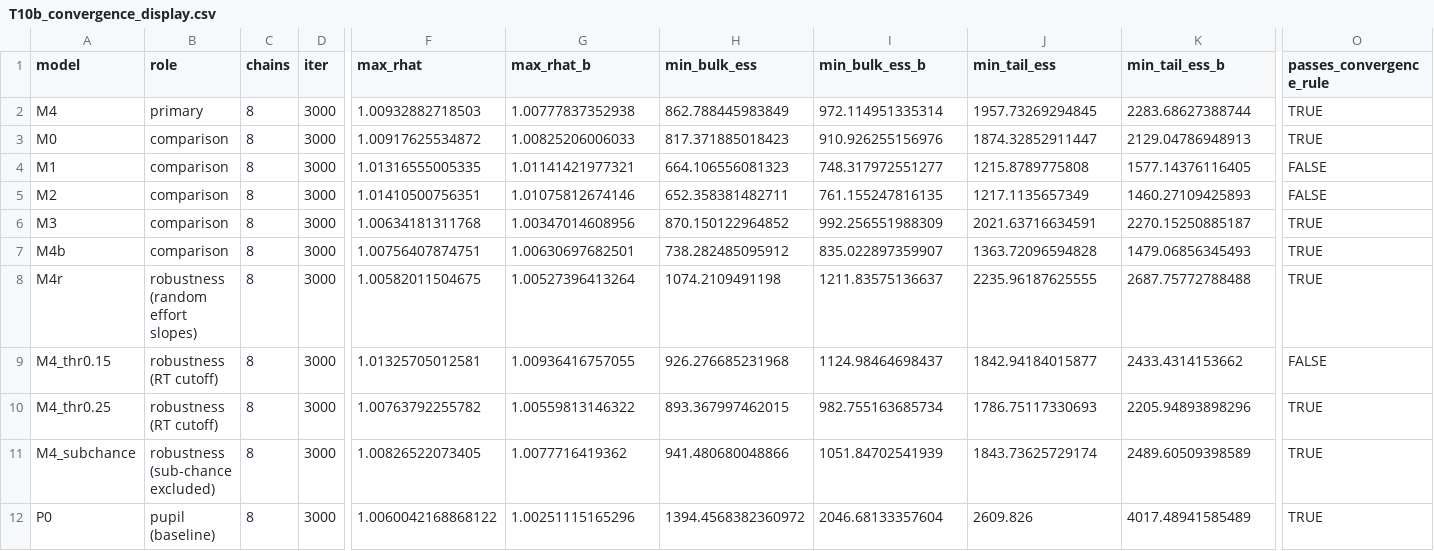
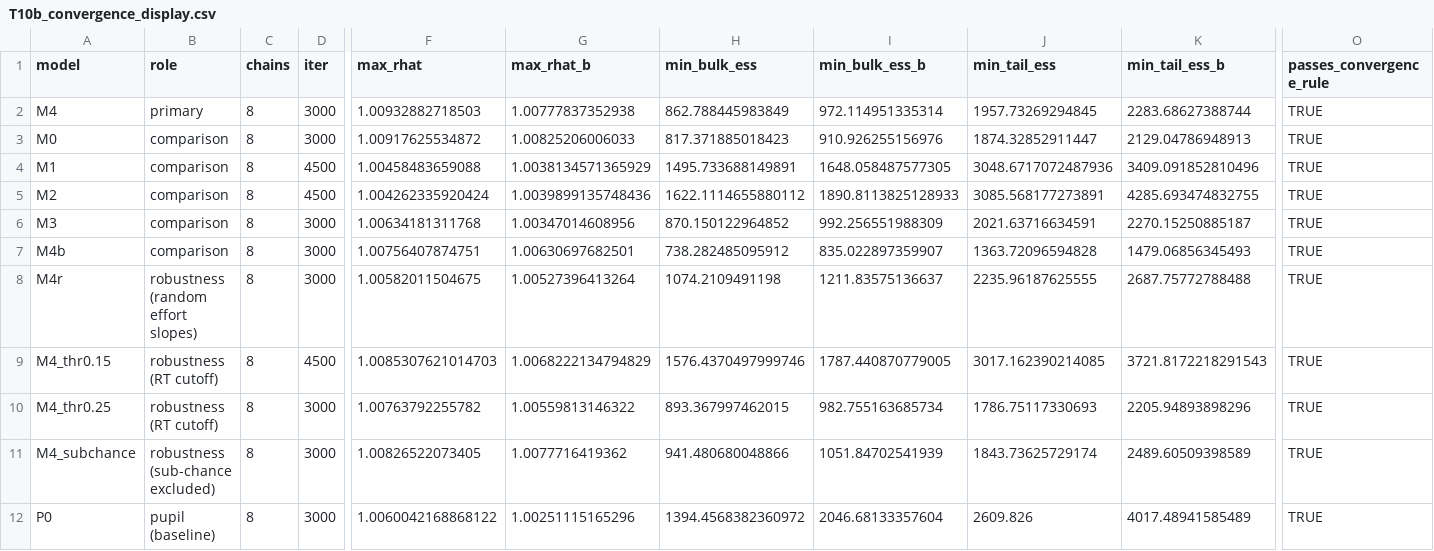
Before and after one commit to mohdasti/modeling-pupil-DDM, a CSV file: output/ddm_refits/runs/final_20261016/tables/final/T10b_convergence_display.csv, drawn as a sheet; only a part is shown, gaps mark what is left out; the diff names each change by its address in the sheet, - before the commit and + after, or states it on an @@ line.

```diff
--- a/output/ddm_refits/runs/final_20261016/tables/final/T10b_convergence_display.csv
+++ b/output/ddm_refits/runs/final_20261016/tables/final/T10b_convergence_display.csv
-D4:D5 (iter): 3000
+D4:D5 (iter): 4500
-F4 (max_rhat): 1.01316555005335
+F4 (max_rhat): 1.00458483659088
-G4 (max_rhat_b): 1.01141421977321
+G4 (max_rhat_b): 1.0038134571365929
-H4 (min_bulk_ess): 664.106556081323
+H4 (min_bulk_ess): 1495.733688149891
-I4 (min_bulk_ess_b): 748.317972551277
+I4 (min_bulk_ess_b): 1648.058487577305
-J4 (min_tail_ess): 1215.8789775808
+J4 (min_tail_ess): 3048.6717072487936
-K4 (min_tail_ess_b): 1577.14376116405
+K4 (min_tail_ess_b): 3409.091852810496
-O4:O5 (passes_convergence_rule): FALSE
+O4:O5 (passes_convergence_rule): TRUE
-F5 (max_rhat): 1.01410500756351
+F5 (max_rhat): 1.004262335920424
-G5 (max_rhat_b): 1.01075812674146
+G5 (max_rhat_b): 1.0039899135748436
-H5 (min_bulk_ess): 652.358381482711
+H5 (min_bulk_ess): 1622.1114655880112
-I5 (min_bulk_ess_b): 761.155247816135
+I5 (min_bulk_ess_b): 1890.8113825128933
-J5 (min_tail_ess): 1217.1135657349
+J5 (min_tail_ess): 3085.568177273891
-K5 (min_tail_ess_b): 1460.27109425893
+K5 (min_tail_ess_b): 4285.693474832755
-D9 (iter): 3000
+D9 (iter): 4500
-F9 (max_rhat): 1.01325705012581
+F9 (max_rhat): 1.0085307621014703
-G9 (max_rhat_b): 1.00936416757055
+G9 (max_rhat_b): 1.0068222134794829
-H9 (min_bulk_ess): 926.276685231968
+H9 (min_bulk_ess): 1576.4370497999746
-I9 (min_bulk_ess_b): 1124.98464698437
+I9 (min_bulk_ess_b): 1787.440870779005
-J9 (min_tail_ess): 1842.94184015877
+J9 (min_tail_ess): 3017.162390214085
-K9 (min_tail_ess_b): 2433.4314153662
+K9 (min_tail_ess_b): 3721.8172218291543
-O9 (passes_convergence_rule): FALSE
+O9 (passes_convergence_rule): TRUE
```
Also changed, not shown: reports/ch3_comment_resolution_log.csv, 9 other files.
